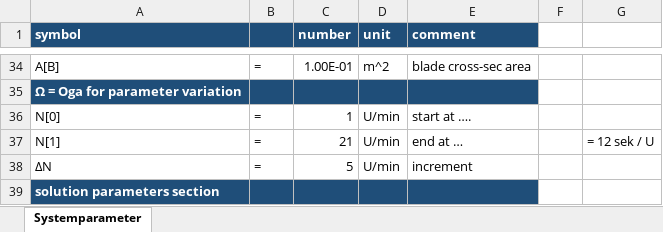
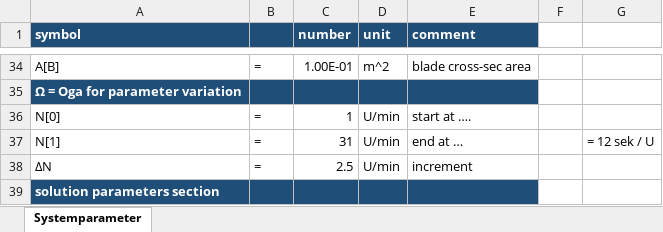
Before and after one commit to elfe-GIT/WKA0, an Excel workbook: parameter.xlsx, sheet Systemparameter, drawn as a sheet; only a part is shown, gaps mark what is left out; values as stored, in another font and other column widths than the file's, no borders; the diff names each change by its address in the sheet, - before the commit and + after, or states it on an @@ line.

```diff
--- a/parameter.xlsx (sheet Systemparameter)
+++ b/parameter.xlsx (sheet Systemparameter)
-C37 (number): 21
+C37 (number): 31
-C38 (number): 5
+C38 (number): 2.5
```
Also changed, not shown: 2 other files.
